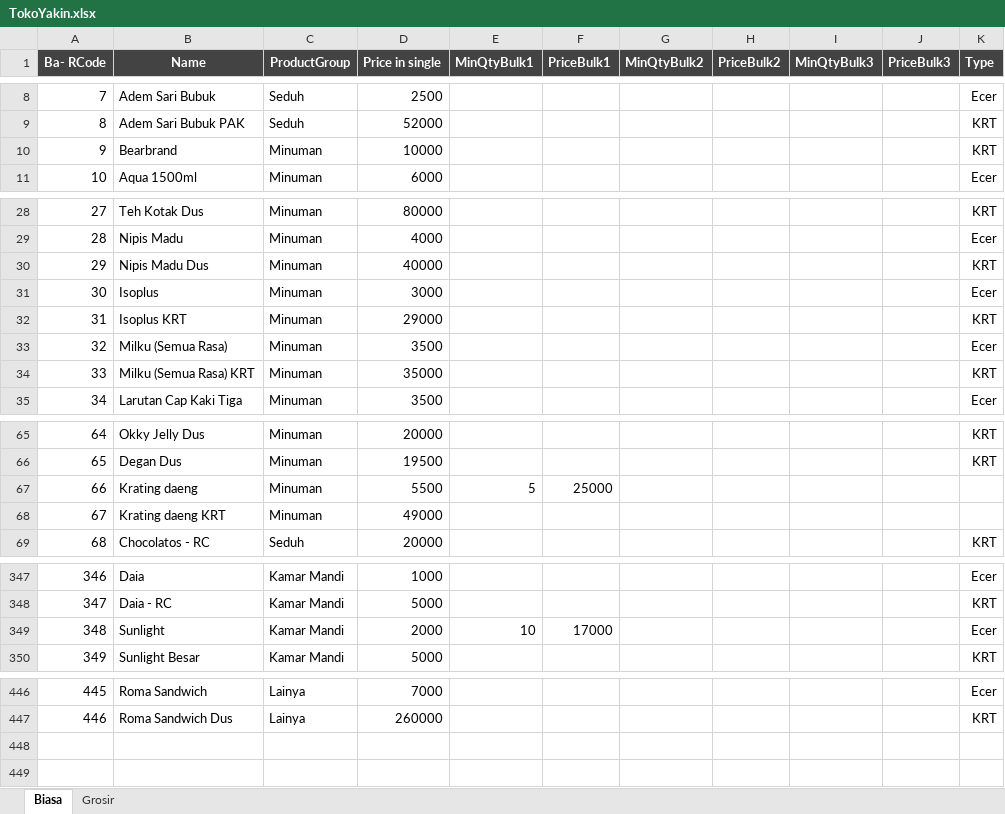
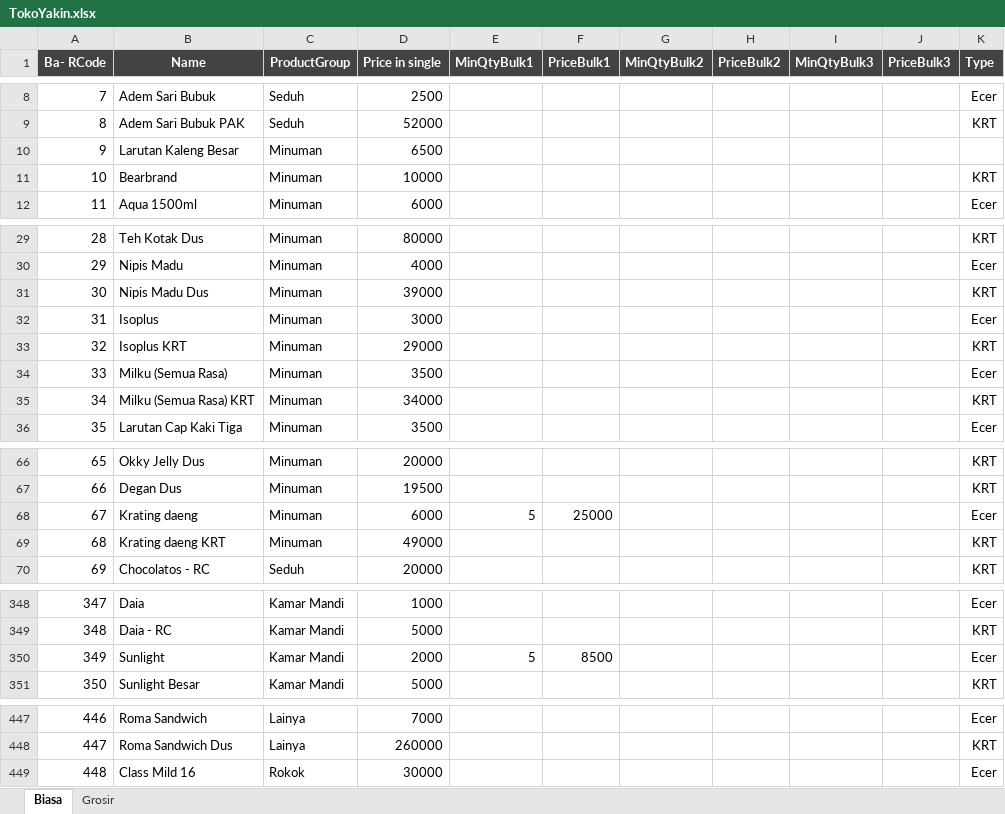
Before and after one commit to rudiath95/toko-yakin, an Excel workbook: TokoYakin.xlsx, sheet Biasa, drawn as a sheet; only a part is shown, gaps mark what is left out; values as stored, in another font and other column widths than the file's, no borders; charts and pictures and conditional formats not drawn; addresses are those after the commit; the diff covers the shown part only; the diff names each change by its address in the sheet, - before the commit and + after, or states it on an @@ line.

Commit message:
update spreadsheet data

```diff
--- a/TokoYakin.xlsx (sheet Biasa)
+++ b/TokoYakin.xlsx (sheet Biasa)
+row 10: 9 | Larutan Kaleng Besar | Minuman | 6500
@@ column A (Ba- RCode) renumbered between rows 11 and 448 @@
-D31 (Price in single): 40000
+D31 (Price in single): 39000
-D35 (Price in single): 35000
+D35 (Price in single): 34000
-D68 (Price in single): 5500
+D68 (Price in single): 6000
-K68 (Type): (empty)
+K68 (Type): Ecer
-K69 (Type): (empty)
+K69 (Type): KRT
-E350 (MinQtyBulk1): 10
+E350 (MinQtyBulk1): 5
-F350 (PriceBulk1): 17000
+F350 (PriceBulk1): 8500
+row 449: 448 | Class Mild 16 | Rokok | 30000 |  |  |  |  |  |  | Ecer
```
Also changed, not shown: 1 edited cell elsewhere in this sheet, sheet Grosir, hidden cells.
